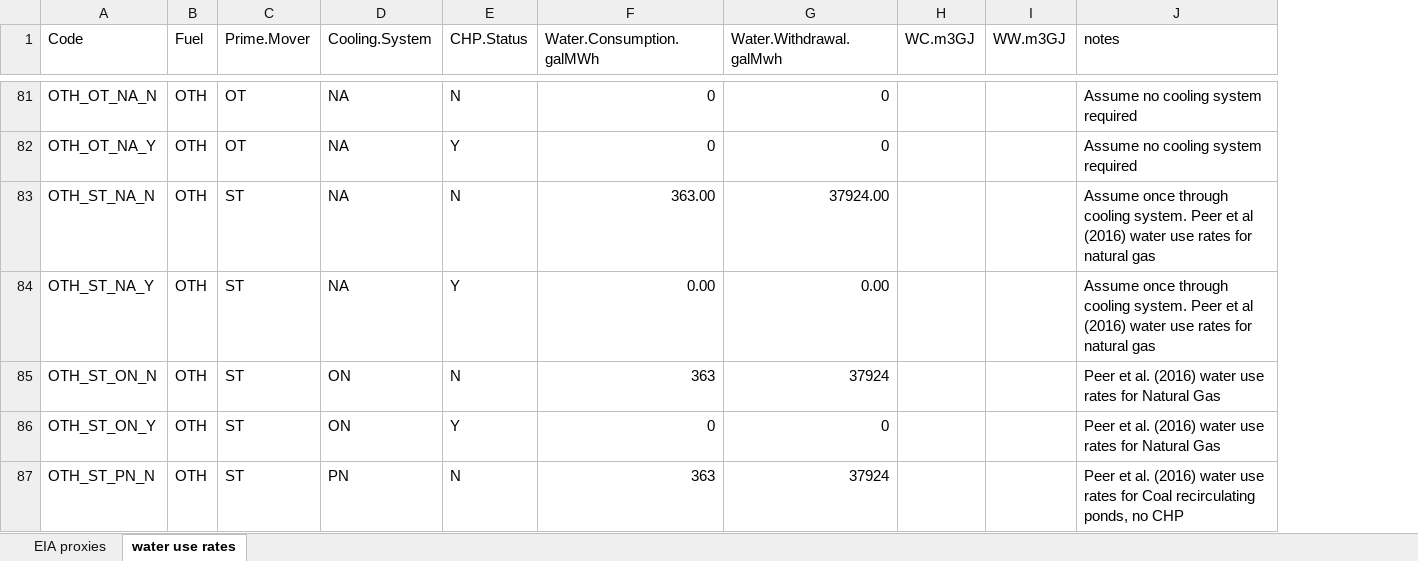
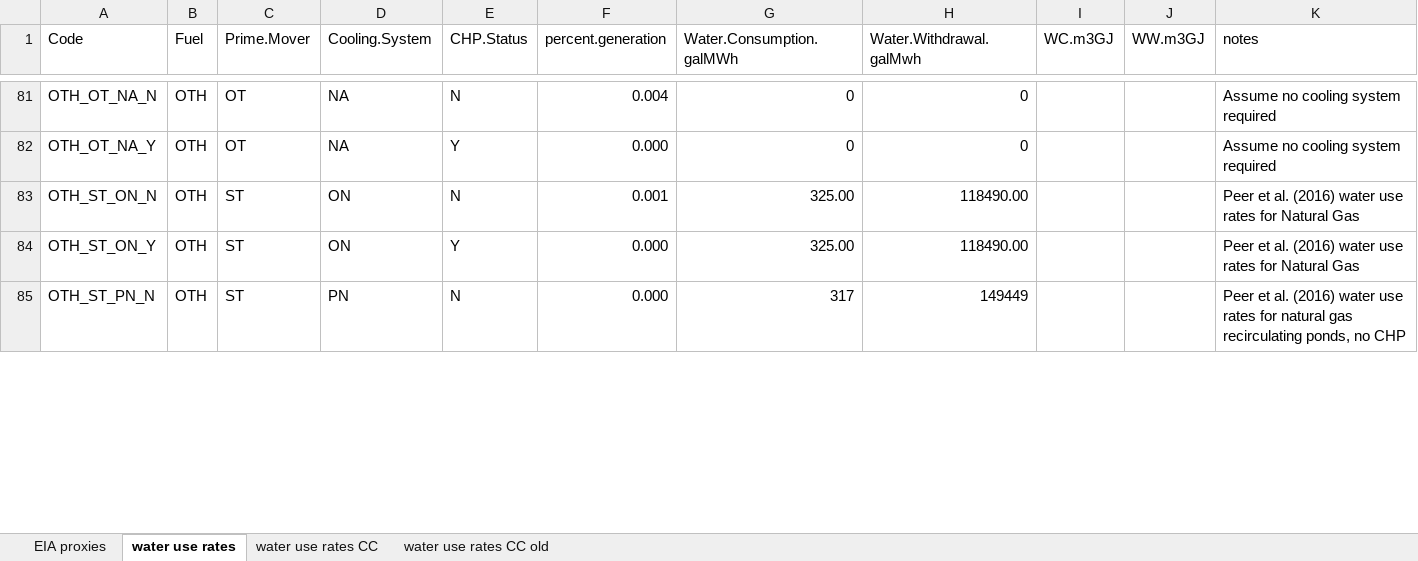
Before and after one commit to beccapeer/regional-water-use, an Excel workbook: Electricity-water-use-rates.xlsx, sheet water use rates, drawn as a sheet; only a part is shown, gaps mark what is left out; values as stored, in another font and other column widths than the file's, no borders; removed rows and columns are numbered as before the commit, all else as after; the diff covers the shown part only; the diff names each change by its address in the sheet, - before the commit and + after, or states it on an @@ line.

```diff
--- a/Electricity-water-use-rates.xlsx (sheet water use rates)
+++ b/Electricity-water-use-rates.xlsx (sheet water use rates)
+sheet tab: water use rates CC
+sheet tab: water use rates CC old
+column F (percent.generation), rows 81-85: 0.004 | 0.000 | 0.001 | 0.000 | 0.000
-row 83: OTH_ST_NA_N | OTH | ST | NA | N | 363.00 | 37924.00 |  |  | Assume once through cooling system. Peer et al (2016) water use rates for natural gas
-row 84: OTH_ST_NA_Y | OTH | ST | NA | Y | 0.00 | 0.00 |  |  | Assume once through cooling system. Peer et al (2016) water use rates for natural gas
-G83 (Water.Consumption.galMWh): 363
+G83 (Water.Consumption.galMWh): 325.00
-H83 (Water.Withdrawal.galMwh): 37924
+H83 (Water.Withdrawal.galMwh): 118490.00
-G84 (Water.Consumption.galMWh): 0
+G84 (Water.Consumption.galMWh): 325.00
-H84 (Water.Withdrawal.galMwh): 0
+H84 (Water.Withdrawal.galMwh): 118490.00
-G85 (Water.Consumption.galMWh): 363
+G85 (Water.Consumption.galMWh): 317
-H85 (Water.Withdrawal.galMwh): 37924
+H85 (Water.Withdrawal.galMwh): 149449
-K85 (notes): …rates for Coal recirculating ponds,…
+K85 (notes): …rates for natural gas recirculating ponds,…
```
Also changed, not shown: 11 added rows, 9 removed rows, 6 moved rows and 82 edited cells elsewhere in this sheet, sheet EIA proxies, formulas that keep their value, PE-water-use-rates.xlsx, 6 other files.
